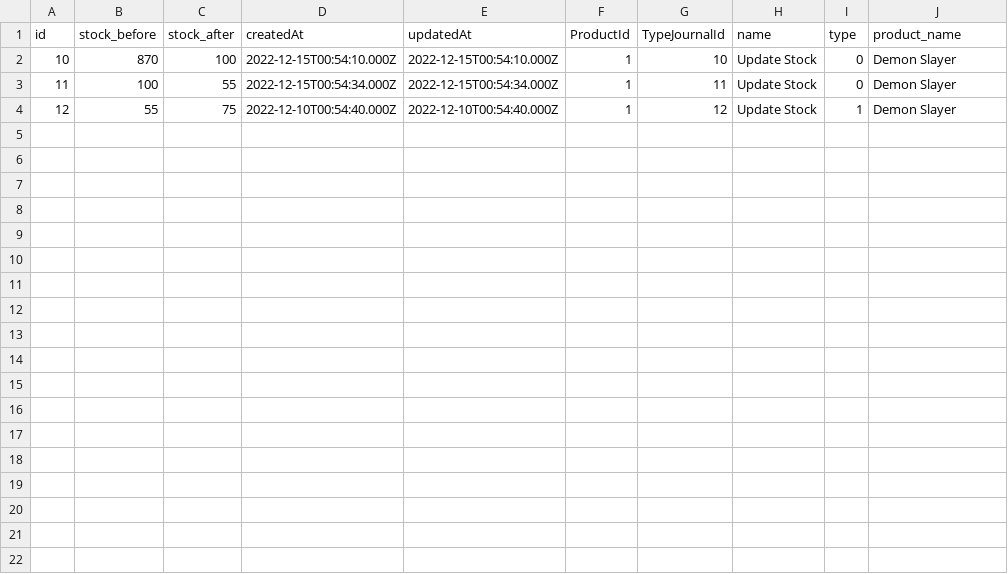
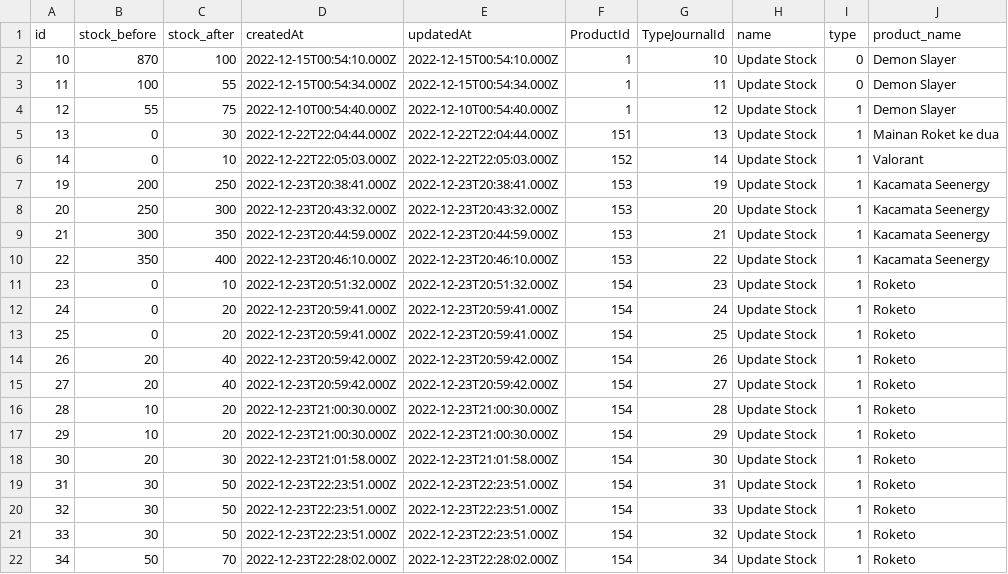
Before and after one commit to purwadhikafullstack/jcwd220203, a CSV file: projects/server/product_stock.csv, drawn as a sheet; the diff names each change by its address in the sheet, - before the commit and + after, or states it on an @@ line.

```diff
--- a/projects/server/product_stock.csv
+++ b/projects/server/product_stock.csv
+row 5: 13 | 0 | 30 | 2022-12-22T22:04:44.000Z | 2022-12-22T22:04:44.000Z | 151 | 13 | Update Stock | 1 | Mainan Roket ke dua
+row 6: 14 | 0 | 10 | 2022-12-22T22:05:03.000Z | 2022-12-22T22:05:03.000Z | 152 | 14 | Update Stock | 1 | Valorant
+row 7: 19 | 200 | 250 | 2022-12-23T20:38:41.000Z | 2022-12-23T20:38:41.000Z | 153 | 19 | Update Stock | 1 | Kacamata Seenergy
+row 8: 20 | 250 | 300 | 2022-12-23T20:43:32.000Z | 2022-12-23T20:43:32.000Z | 153 | 20 | Update Stock | 1 | Kacamata Seenergy
+row 9: 21 | 300 | 350 | 2022-12-23T20:44:59.000Z | 2022-12-23T20:44:59.000Z | 153 | 21 | Update Stock | 1 | Kacamata Seenergy
+row 10: 22 | 350 | 400 | 2022-12-23T20:46:10.000Z | 2022-12-23T20:46:10.000Z | 153 | 22 | Update Stock | 1 | Kacamata Seenergy
+row 11: 23 | 0 | 10 | 2022-12-23T20:51:32.000Z | 2022-12-23T20:51:32.000Z | 154 | 23 | Update Stock | 1 | Roketo
+row 12: 24 | 0 | 20 | 2022-12-23T20:59:41.000Z | 2022-12-23T20:59:41.000Z | 154 | 24 | Update Stock | 1 | Roketo
+row 13: 25 | 0 | 20 | 2022-12-23T20:59:41.000Z | 2022-12-23T20:59:41.000Z | 154 | 25 | Update Stock | 1 | Roketo
+row 14: 26 | 20 | 40 | 2022-12-23T20:59:42.000Z | 2022-12-23T20:59:42.000Z | 154 | 26 | Update Stock | 1 | Roketo
+row 15: 27 | 20 | 40 | 2022-12-23T20:59:42.000Z | 2022-12-23T20:59:42.000Z | 154 | 27 | Update Stock | 1 | Roketo
+row 16: 28 | 10 | 20 | 2022-12-23T21:00:30.000Z | 2022-12-23T21:00:30.000Z | 154 | 28 | Update Stock | 1 | Roketo
+row 17: 29 | 10 | 20 | 2022-12-23T21:00:30.000Z | 2022-12-23T21:00:30.000Z | 154 | 29 | Update Stock | 1 | Roketo
+row 18: 30 | 20 | 30 | 2022-12-23T21:01:58.000Z | 2022-12-23T21:01:58.000Z | 154 | 30 | Update Stock | 1 | Roketo
+row 19: 31 | 30 | 50 | 2022-12-23T22:23:51.000Z | 2022-12-23T22:23:51.000Z | 154 | 31 | Update Stock | 1 | Roketo
+row 20: 32 | 30 | 50 | 2022-12-23T22:23:51.000Z | 2022-12-23T22:23:51.000Z | 154 | 33 | Update Stock | 1 | Roketo
+row 21: 33 | 30 | 50 | 2022-12-23T22:23:51.000Z | 2022-12-23T22:23:51.000Z | 154 | 32 | Update Stock | 1 | Roketo
+row 22: 34 | 50 | 70 | 2022-12-23T22:28:02.000Z | 2022-12-23T22:28:02.000Z | 154 | 34 | Update Stock | 1 | Roketo
```
Also changed, not shown: 5 other files.
